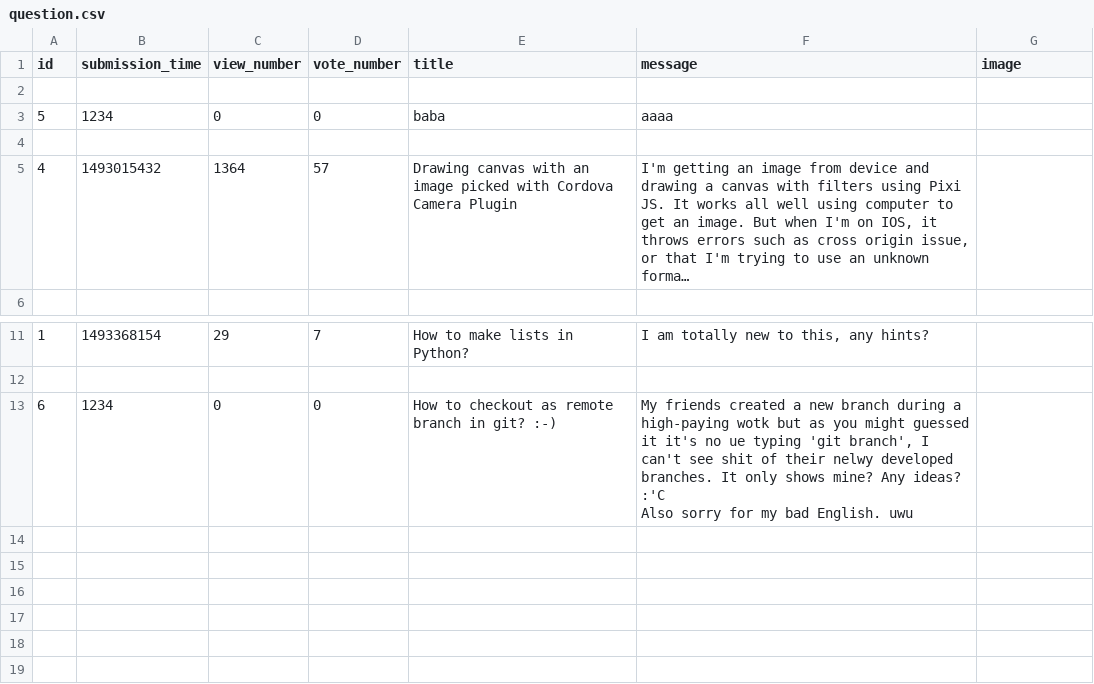
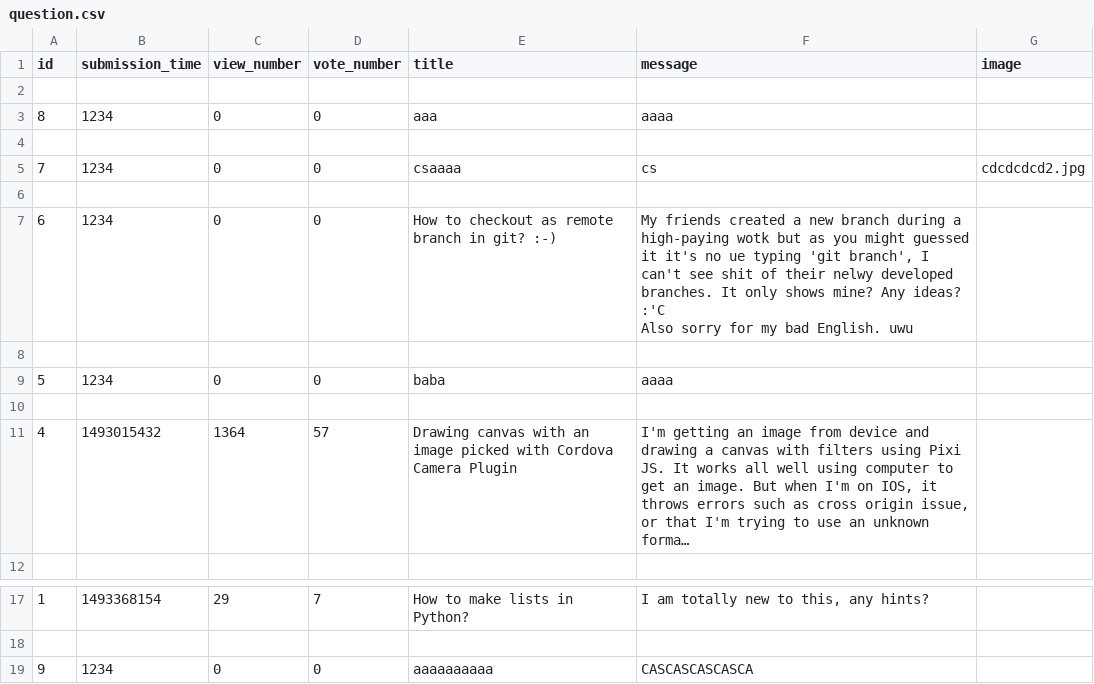
Before and after one commit to inf-vendel/ask-mate, a CSV file: sample_data/question.csv, drawn as a sheet; only a part is shown, gaps mark what is left out; long unchanged cells end in …; addresses are those after the commit; ↵ is a line break in a cell; the diff names each change by its address in the sheet, - before the commit and + after, or states it on an @@ line.

```diff
--- a/sample_data/question.csv
+++ b/sample_data/question.csv
+row 3: 8 | 1234 | 0 | 0 | aaa | aaaa
+row 4: (empty)
+row 5: 7 | 1234 | 0 | 0 | csaaaa | cs | cdcdcdcd2.jpg
+row 6: (empty)
+row 7: 6 | 1234 | 0 | 0 | How to checkout as remote branch in git? :-) | My friends created a new branch during a high-paying wotk but as you might guessed it it's no ue typing 'git branch', I can't see shit of their nelwy developed branches. It only shows mine? Any ideas? :'C ↵ Also sorry for my bad English. uwu
+row 8: (empty)
-A19 (id): 6
+A19 (id): 9
-E19 (title): How to checkout as remote branch in git? :-)
+E19 (title): aaaaaaaaaa
-F19 (message): My friends created a new branch during a high-paying wotk but as you might guessed it it's no ue typing 'git branch', I can't see shit of their nelwy developed branches. It only shows mine? Any ideas? :'C ↵ Also sorry for my bad English. uwu
+F19 (message): CASCASCASCASCA
```
Also changed, not shown: 4 other files.
